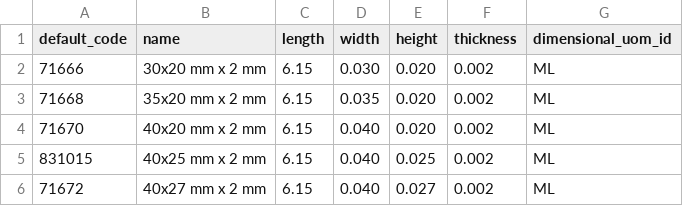
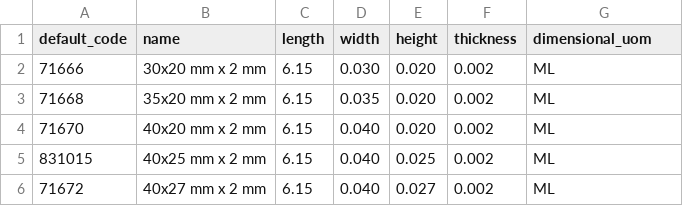
Before and after one commit to Metallerie/odoo18, a CSV file: csv/tube_rectangulaire.csv, drawn as a sheet; only a part is shown.

Commit message:
Update tube_rectangulaire.csv

```diff
--- a/csv/tube_rectangulaire.csv
+++ b/csv/tube_rectangulaire.csv
@@ -1,2 +1,2 @@
-default_code,name,length,width,height,thickness,dimensional_uom_id
+default_code,name,length,width,height,thickness,dimensional_uom
 "71666","30x20 mm x 2 mm",6.15,0.030,0.020,0.002,"ML"
```
